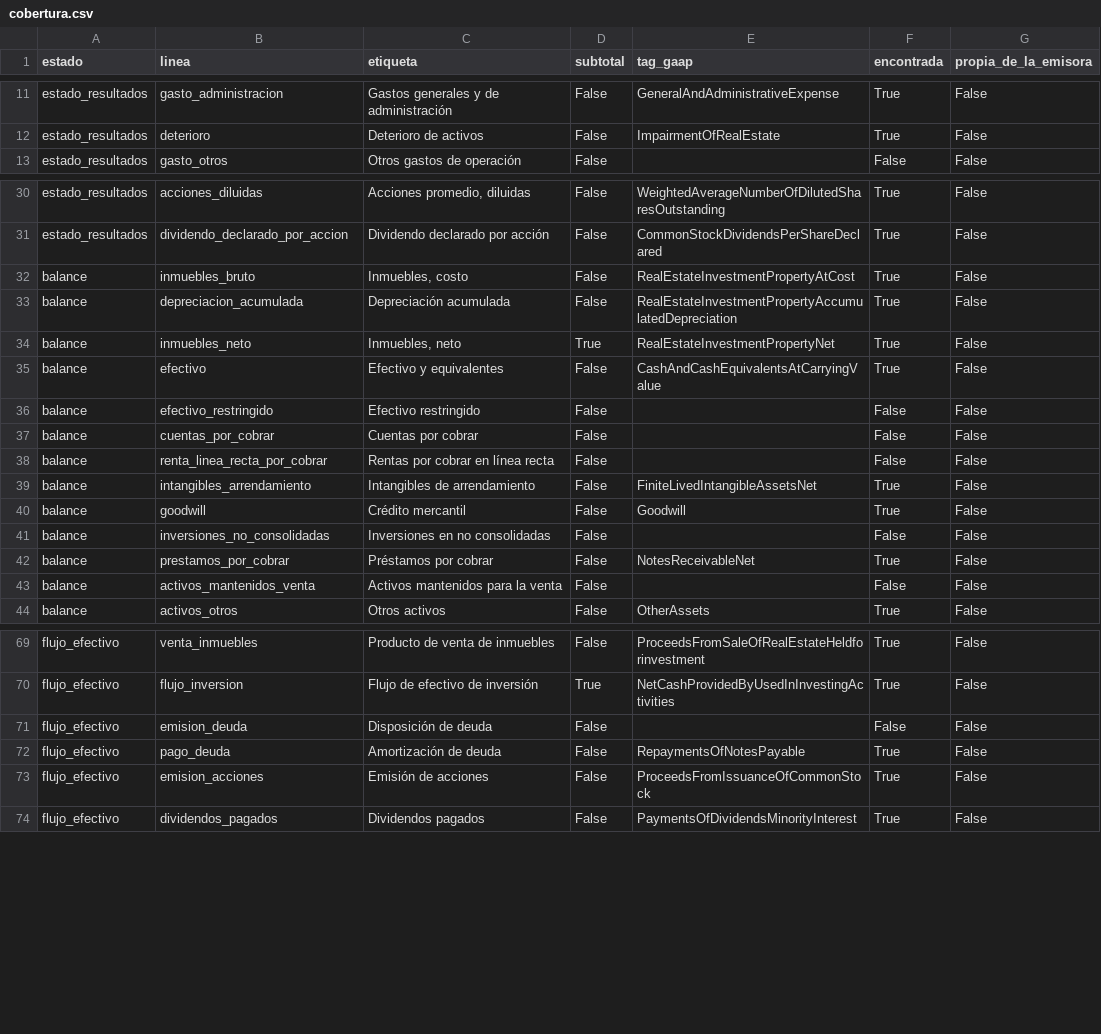
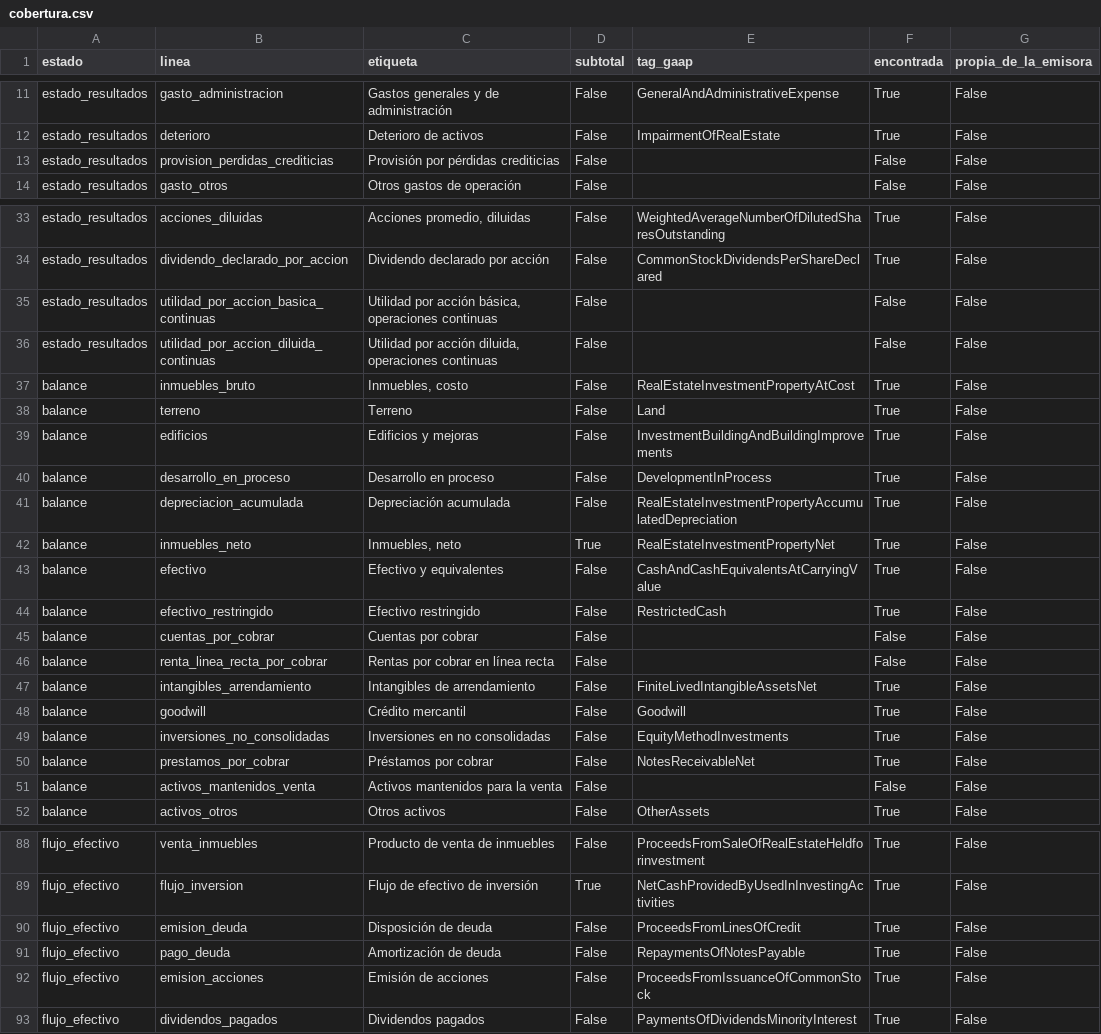
Before and after one commit to CompositeManTrader/Modelo-REITS, a CSV file: data/emisoras/PSA/cobertura.csv, drawn as a sheet; only a part is shown, gaps mark what is left out; the diff covers the shown part only.

```diff
--- a/data/emisoras/PSA/cobertura.csv
+++ b/data/emisoras/PSA/cobertura.csv
@@ -12,2 +12,3 @@ estado_resultados,gasto_administracion,Gastos generales y de administración,Fal
 estado_resultados,deterioro,Deterioro de activos,False,ImpairmentOfRealEstate,True,False
+estado_resultados,provision_perdidas_crediticias,Provisión por pérdidas crediticias,False,,False,False
 estado_resultados,gasto_otros,Otros gastos de operación,False,,False,False
@@ -31,3 +34,8 @@ estado_resultados,acciones_diluidas,"Acciones promedio, diluidas",False,Weighted
 estado_resultados,dividendo_declarado_por_accion,Dividendo declarado por acción,False,CommonStockDividendsPerShareDeclared,True,False
+estado_resultados,utilidad_por_accion_basica_continuas,"Utilidad por acción básica, operaciones continuas",False,,False,False
+estado_resultados,utilidad_por_accion_diluida_continuas,"Utilidad por acción diluida, operaciones continuas",False,,False,False
 balance,inmuebles_bruto,"Inmuebles, costo",False,RealEstateInvestmentPropertyAtCost,True,False
+balance,terreno,Terreno,False,Land,True,False
+balance,edificios,Edificios y mejoras,False,InvestmentBuildingAndBuildingImprovements,True,False
+balance,desarrollo_en_proceso,Desarrollo en proceso,False,DevelopmentInProcess,True,False
 balance,depreciacion_acumulada,Depreciación acumulada,False,RealEstateInvestmentPropertyAccumulatedDepreciation,True,False
@@ -35,3 +43,3 @@ balance,inmuebles_neto,"Inmuebles, neto",True,RealEstateInvestmentPropertyNet,Tr
 balance,efectivo,Efectivo y equivalentes,False,CashAndCashEquivalentsAtCarryingValue,True,False
-balance,efectivo_restringido,Efectivo restringido,False,,False,False
+balance,efectivo_restringido,Efectivo restringido,False,RestrictedCash,True,False
 balance,cuentas_por_cobrar,Cuentas por cobrar,False,,False,False
@@ -40,3 +48,3 @@ balance,intangibles_arrendamiento,Intangibles de arrendamiento,False,FiniteLived
 balance,goodwill,Crédito mercantil,False,Goodwill,True,False
-balance,inversiones_no_consolidadas,Inversiones en no consolidadas,False,,False,False
+balance,inversiones_no_consolidadas,Inversiones en no consolidadas,False,EquityMethodInvestments,True,False
 balance,prestamos_por_cobrar,Préstamos por cobrar,False,NotesReceivableNet,True,False
@@ -70,3 +89,3 @@ flujo_efectivo,venta_inmuebles,Producto de venta de inmuebles,False,ProceedsFrom
 flujo_efectivo,flujo_inversion,Flujo de efectivo de inversión,True,NetCashProvidedByUsedInInvestingActivities,True,False
-flujo_efectivo,emision_deuda,Disposición de deuda,False,,False,False
+flujo_efectivo,emision_deuda,Disposición de deuda,False,ProceedsFromLinesOfCredit,True,False
 flujo_efectivo,pago_deuda,Amortización de deuda,False,RepaymentsOfNotesPayable,True,False
```
Also changed, not shown: 13 added rows and 1 edited cell elsewhere in this file, data/emisoras/PSA/balance.csv, data/emisoras/PSA/estado_resultados_trimestral.csv, 3 other files.
